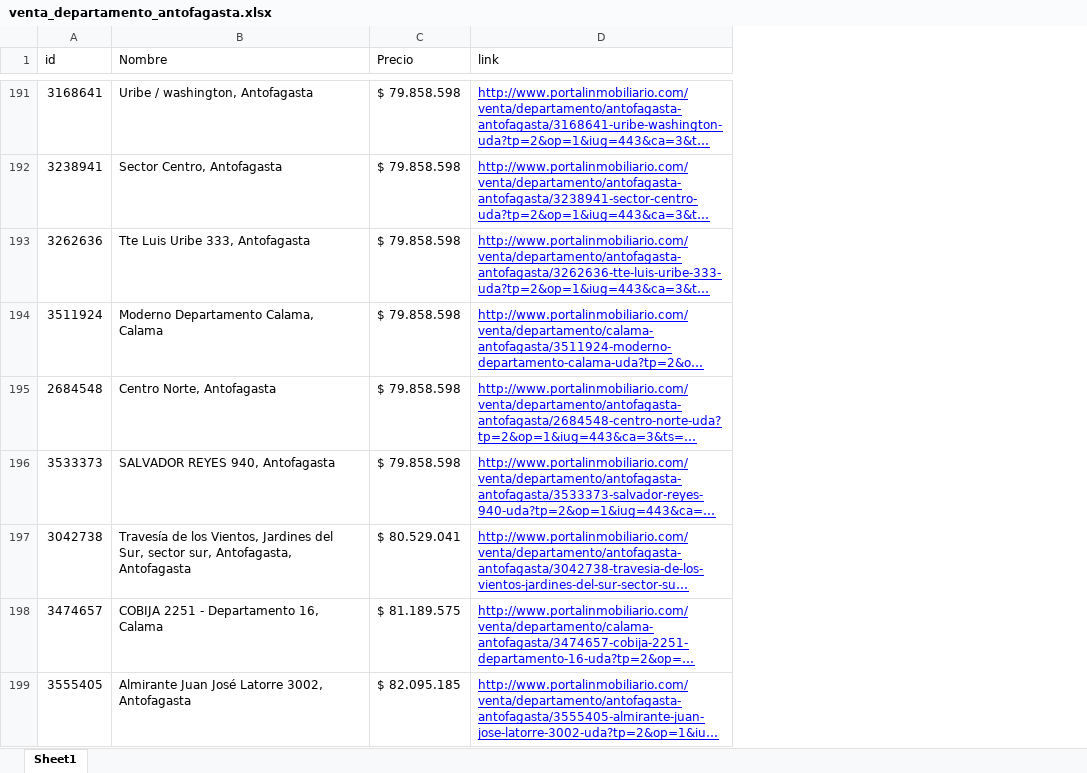
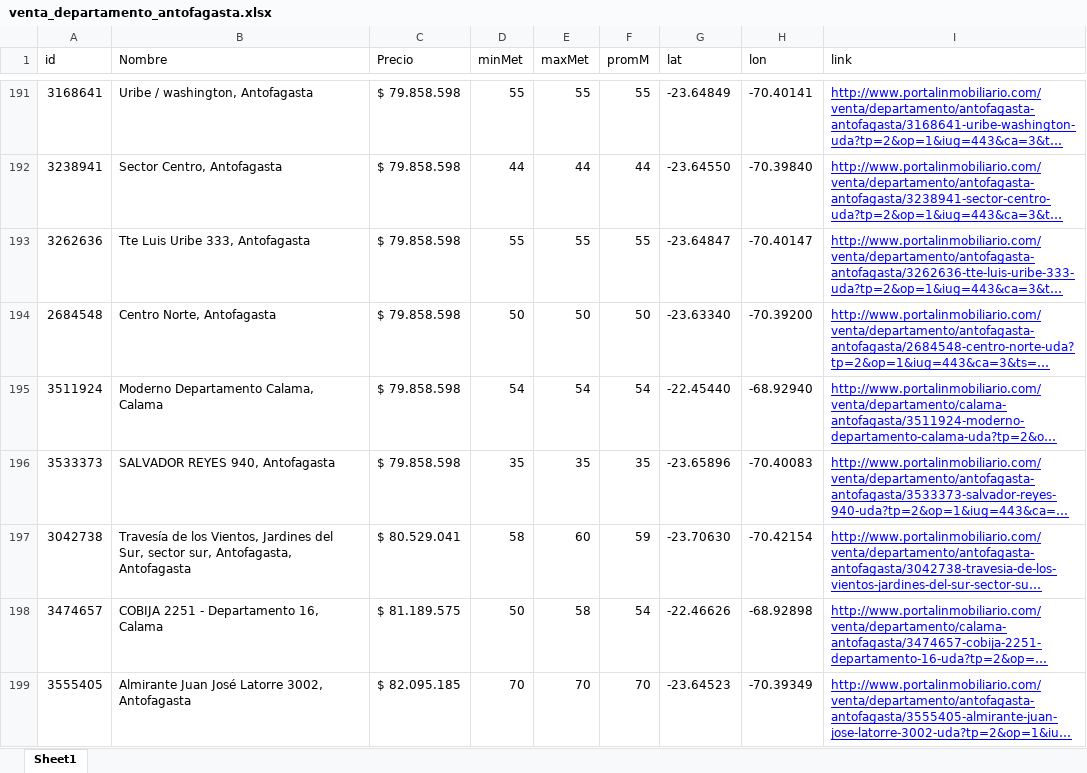
Before and after one commit to demianschkolnik/PropertyScrapper, an Excel workbook: venta_departamento_antofagasta.xlsx, sheet Sheet1, drawn as a sheet; only a part is shown, gaps mark what is left out; long unchanged cells end in …; values as stored, in another font and other column widths than the file's, no borders; the diff covers the shown part only; the diff names each change by its address in the sheet, - before the commit and + after, or states it on an @@ line.

```diff
--- a/venta_departamento_antofagasta.xlsx (sheet Sheet1)
+++ b/venta_departamento_antofagasta.xlsx (sheet Sheet1)
+column D (minMet), rows 191-193: 55 | 44 | 55; rows 195-199: 54 | 35 | 58 | 50 | 70
+column E (maxMet), rows 191-193: 55 | 44 | 55; rows 195-199: 54 | 35 | 60 | 58 | 70
+column F (promM), rows 191-193: 55 | 44 | 55; rows 195-199: 54 | 35 | 59 | 54 | 70
+column G (lat), rows 191-193: -23.64849 | -23.64550 | -23.64847; rows 195-199: -22.45440 | -23.65896 | -23.70630 | -22.46626 | -23.64523
+column H (lon), rows 191-193: -70.40141 | -70.39840 | -70.40147; rows 195-199: -68.92940 | -70.40083 | -70.42154 | -68.92898 | -70.39349
@@ row 195 moved to row 194: 2684548 @@
```
Also changed, not shown: 14 added rows, 13 removed rows, 53 moved rows and 5 edited cells elsewhere in this sheet, venta_departamento_biobio.xlsx, venta_departamento_coquimbo.xlsx, 12 other files.
